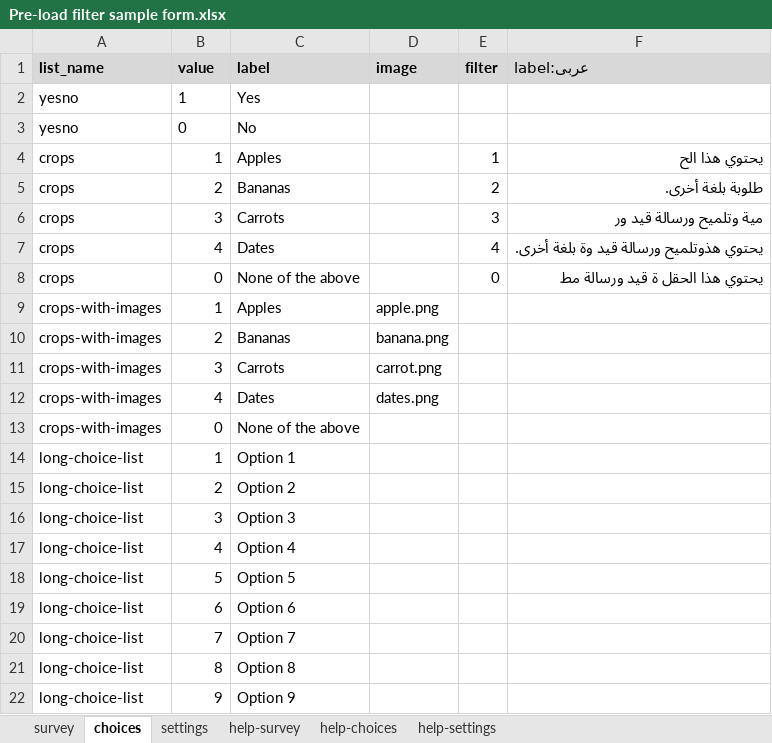
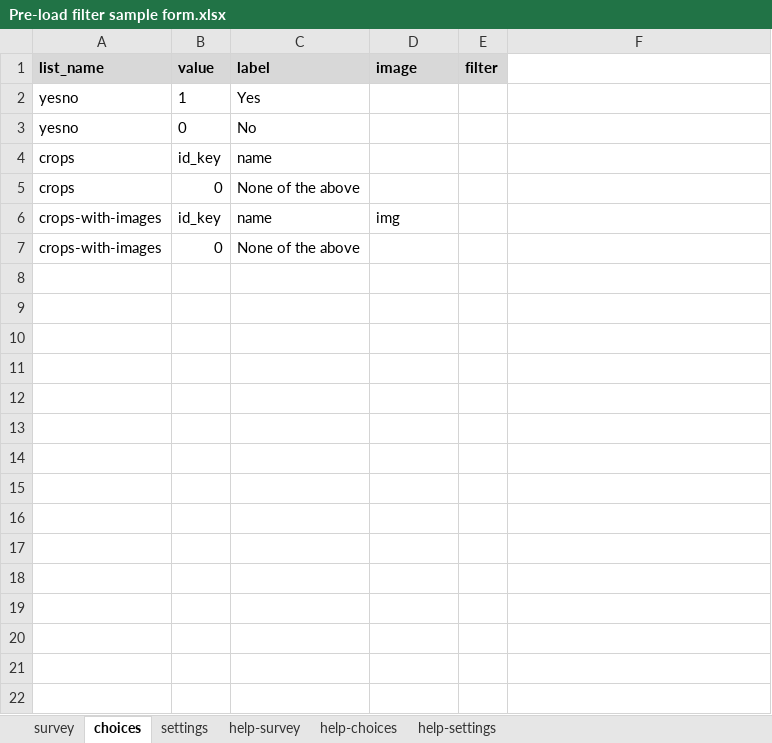
Before and after one commit to surveycto/preload-filter, an Excel workbook: extras/sample-form/Pre-load filter sample form.xlsx, sheet choices, drawn as a sheet; only a part is shown; values as stored, in another font and other column widths than the file's, no borders; conditional formats not drawn; removed rows and columns are numbered as before the commit, all else as after; the diff covers the shown part only; the diff names each change by its address in the sheet, - before the commit and + after, or states it on an @@ line.

Commit message:
Set to pre-load choices

```diff
--- a/extras/sample-form/Pre-load filter sample form.xlsx (sheet choices)
+++ b/extras/sample-form/Pre-load filter sample form.xlsx (sheet choices)
-F1: label:عربى
+F1: (empty)
-F1 fill: #D8D8D8
+F1 fill: none
-row 4: crops | 1 | Apples |  | 1 | يحتوي هذا الح
-row 5: crops | 2 | Bananas |  | 2 | طلوبة بلغة أخرى.
-row 6: crops | 3 | Carrots |  | 3 | مية وتلميح ورسالة قيد ور
-row 7: crops | 4 | Dates |  | 4 | يحتوي هذوتلميح ورسالة قيد وة بلغة أخرى.
+row 4: crops | id_key | name
-E5 (filter): 0
+E5 (filter): (empty)
-F5: يحتوي هذا الحقل ة قيد ورسالة مط
+F5: (empty)
-row 9: crops-with-images | 1 | Apples | apple.png
-row 10: crops-with-images | 2 | Bananas | banana.png
-row 11: crops-with-images | 3 | Carrots | carrot.png
-row 12: crops-with-images | 4 | Dates | dates.png
+row 6: crops-with-images | id_key | name | img
-row 14: long-choice-list | 1 | Option 1
-row 15: long-choice-list | 2 | Option 2
-row 16: long-choice-list | 3 | Option 3
-row 17: long-choice-list | 4 | Option 4
-row 18: long-choice-list | 5 | Option 5
-row 19: long-choice-list | 6 | Option 6
-row 20: long-choice-list | 7 | Option 7
-row 21: long-choice-list | 8 | Option 8
-row 22: long-choice-list | 9 | Option 9
```
Also changed, not shown: 21 removed rows elsewhere in this sheet, sheet survey, sheet settings, 1 other file.
